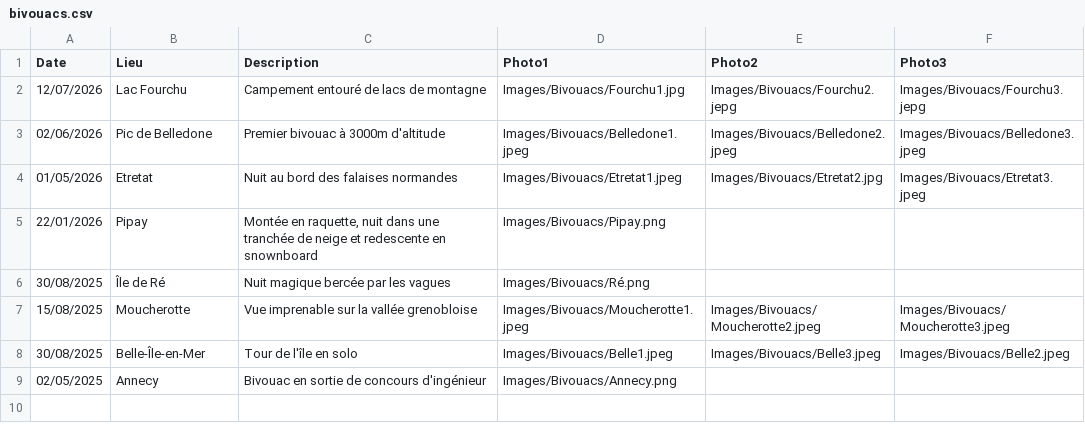
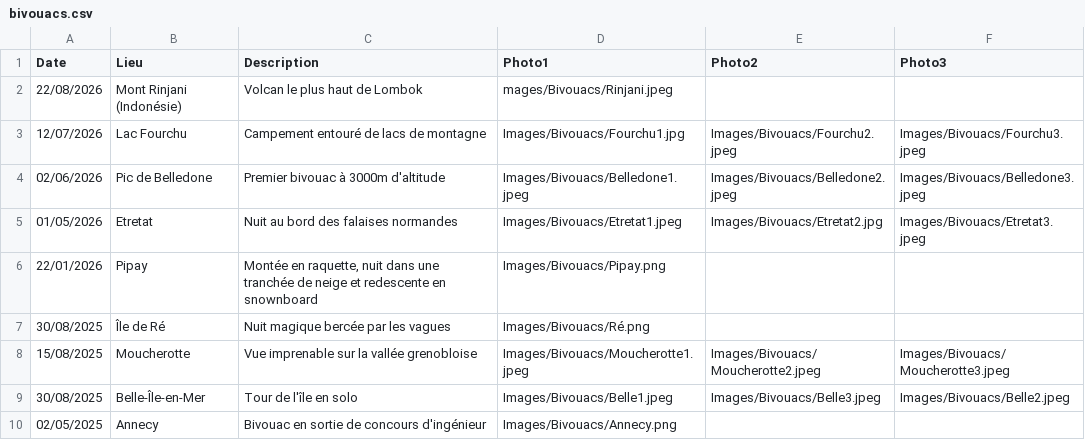
Before and after one commit to TomGilgenkrantz/TomGilgenkrantz.github.io, a CSV file: bivouacs.csv, drawn as a sheet.

Commit message:
Update bivouacs.csv with new entries and corrections

```diff
--- a/bivouacs.csv
+++ b/bivouacs.csv
@@ -1,3 +1,4 @@
 Date;Lieu;Description;Photo1;Photo2;Photo3
-12/07/2026;Lac Fourchu;Campement entouré de lacs de montagne;Images/Bivouacs/Fourchu1.jpg;Images/Bivouacs/Fourchu2.jepg;Images/Bivouacs/Fourchu3.jepg
+22/08/2026;Mont Rinjani (Indonésie);Volcan le plus haut de Lombok;mages/Bivouacs/Rinjani.jpeg
+12/07/2026;Lac Fourchu;Campement entouré de lacs de montagne;Images/Bivouacs/Fourchu1.jpg;Images/Bivouacs/Fourchu2.jpeg;Images/Bivouacs/Fourchu3.jpeg
 02/06/2026;Pic de Belledone;Premier bivouac à 3000m d'altitude;Images/Bivouacs/Belledone1.jpeg;Images/Bivouacs/Belledone2.jpeg;Images/Bivouacs/Belledone3.jpeg
```
